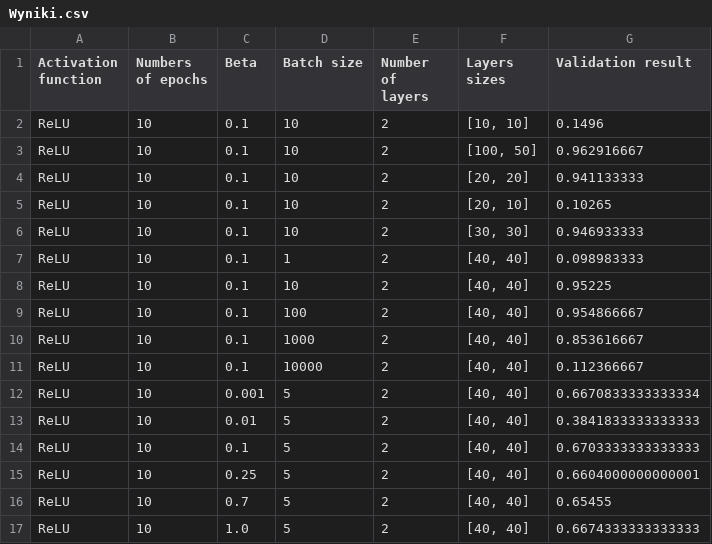
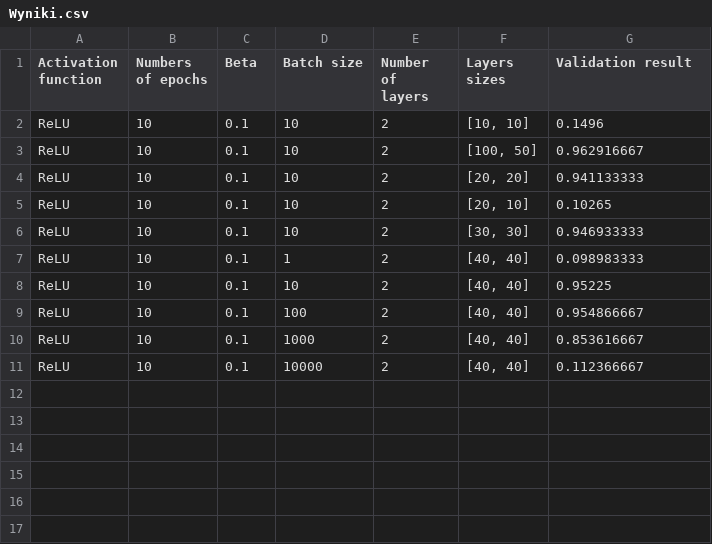
Before and after one commit to arybs/NeuralNetwork, a CSV file: Wyniki.csv, drawn as a sheet; the diff names each change by its address in the sheet, - before the commit and + after, or states it on an @@ line.

Commit message:
results

```diff
--- a/Wyniki.csv
+++ b/Wyniki.csv
-row 12: ReLU | 10 | 0.001 | 5 | 2 | [40, 40] | 0.6670833333333334
-row 13: ReLU | 10 | 0.01 | 5 | 2 | [40, 40] | 0.3841833333333333
-row 14: ReLU | 10 | 0.1 | 5 | 2 | [40, 40] | 0.6703333333333333
-row 15: ReLU | 10 | 0.25 | 5 | 2 | [40, 40] | 0.6604000000000001
-row 16: ReLU | 10 | 0.7 | 5 | 2 | [40, 40] | 0.65455
-row 17: ReLU | 10 | 1.0 | 5 | 2 | [40, 40] | 0.6674333333333333
```
